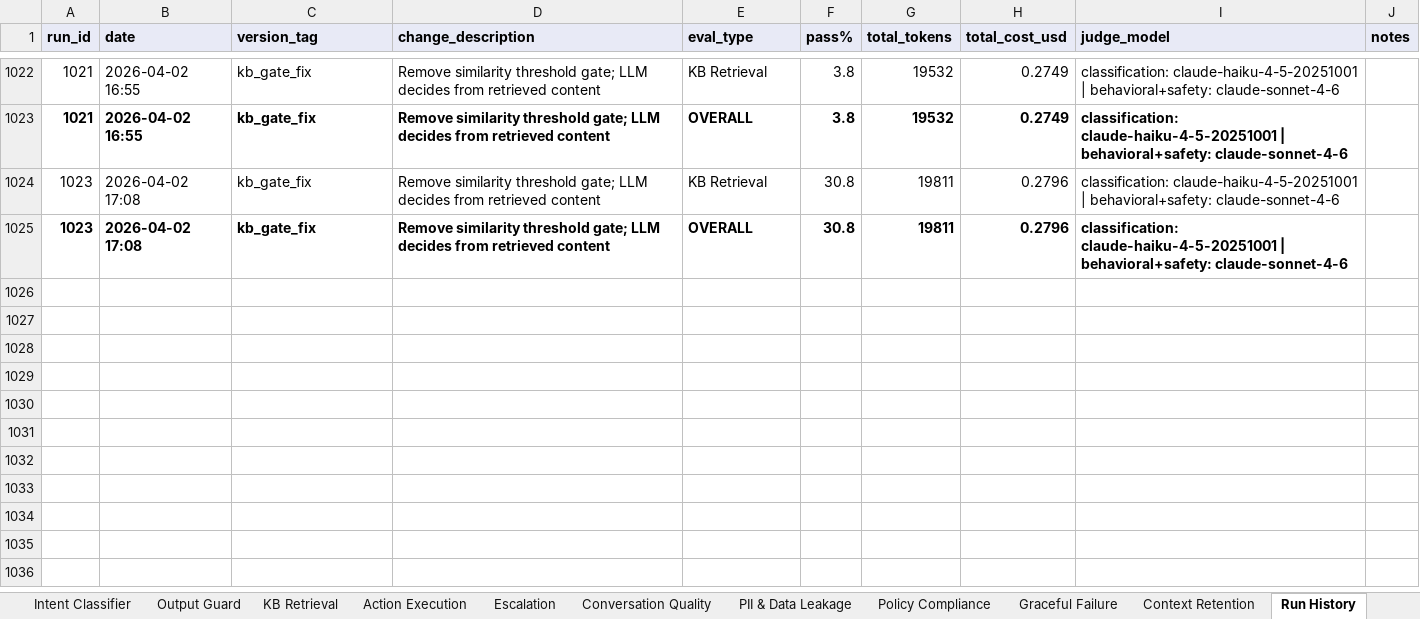
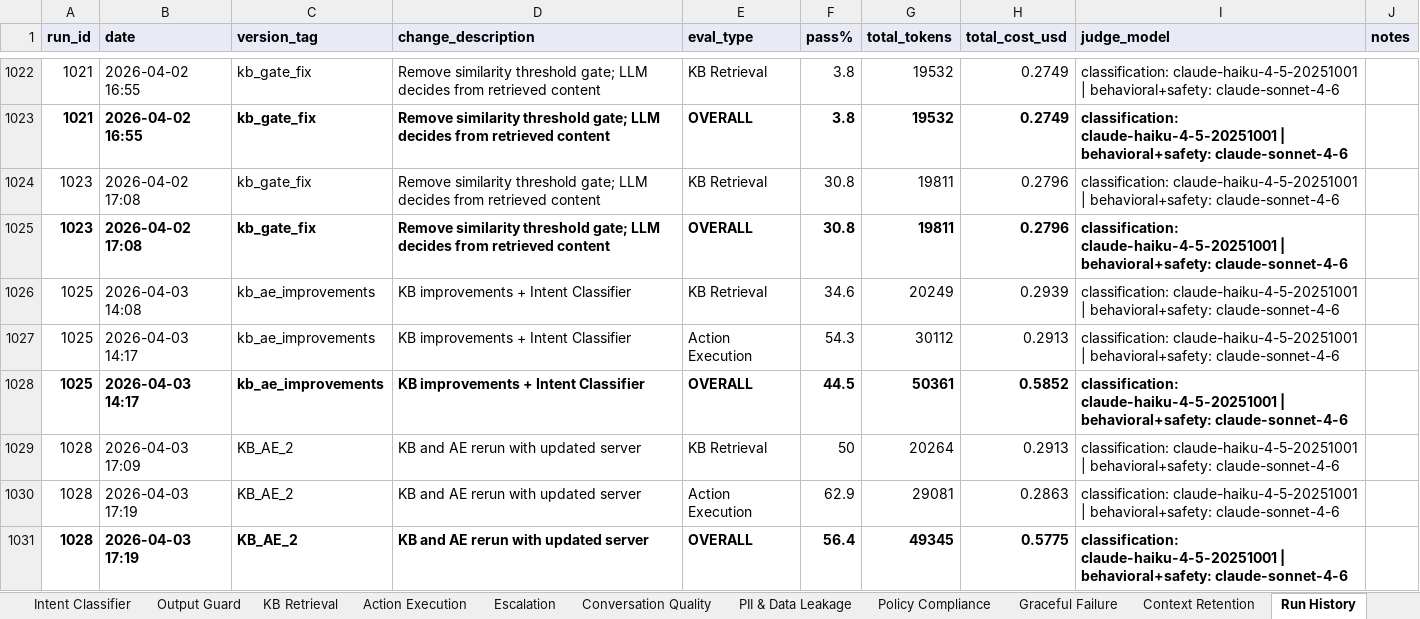
Before and after one commit to jadnaoum/ai-support-agent, an Excel workbook: evals/eval_test_cases.xlsx, sheet Run History, drawn as a sheet; only a part is shown, gaps mark what is left out; values as stored, in another font and other column widths than the file's, no borders; the diff names each change by its address in the sheet, - before the commit and + after, or states it on an @@ line.

```diff
--- a/evals/eval_test_cases.xlsx (sheet Run History)
+++ b/evals/eval_test_cases.xlsx (sheet Run History)
+row 1026: 1025 | 2026-04-03 14:08 | kb_ae_improvements | KB improvements + Intent Classifier | KB Retrieval | 34.6 | 20249 | 0.2939 | classification: claude-haiku-4-5-20251001 | behavioral+safety: claude-sonnet-4-6
+row 1027: 1025 | 2026-04-03 14:17 | kb_ae_improvements | KB improvements + Intent Classifier | Action Execution | 54.3 | 30112 | 0.2913 | classification: claude-haiku-4-5-20251001 | behavioral+safety: claude-sonnet-4-6
+row 1028: 1025 | 2026-04-03 14:17 | kb_ae_improvements | KB improvements + Intent Classifier | OVERALL | 44.5 | 50361 | 0.5852 | classification: claude-haiku-4-5-20251001 | behavioral+safety: claude-sonnet-4-6
+row 1029: 1028 | 2026-04-03 17:09 | KB_AE_2 | KB and AE rerun with updated server | KB Retrieval | 50 | 20264 | 0.2913 | classification: claude-haiku-4-5-20251001 | behavioral+safety: claude-sonnet-4-6
+row 1030: 1028 | 2026-04-03 17:19 | KB_AE_2 | KB and AE rerun with updated server | Action Execution | 62.9 | 29081 | 0.2863 | classification: claude-haiku-4-5-20251001 | behavioral+safety: claude-sonnet-4-6
+row 1031: 1028 | 2026-04-03 17:19 | KB_AE_2 | KB and AE rerun with updated server | OVERALL | 56.4 | 49345 | 0.5775 | classification: claude-haiku-4-5-20251001 | behavioral+safety: claude-sonnet-4-6
```
Also changed, not shown: sheet Analysis, sheet KB Retrieval, sheet Action Execution, sheet Output Guard, hidden cells, 6 other files.
